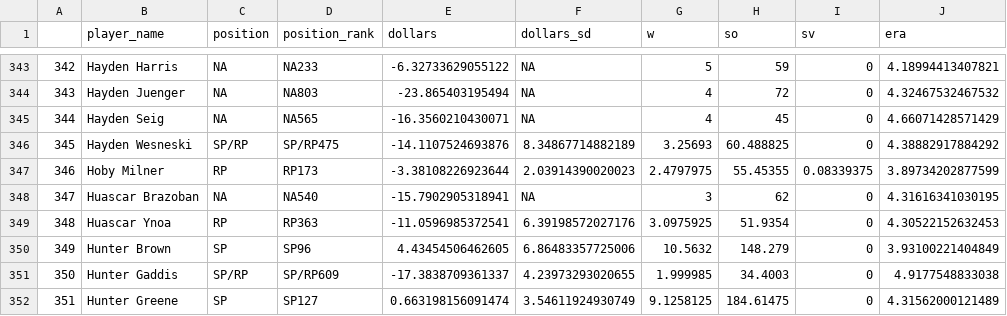
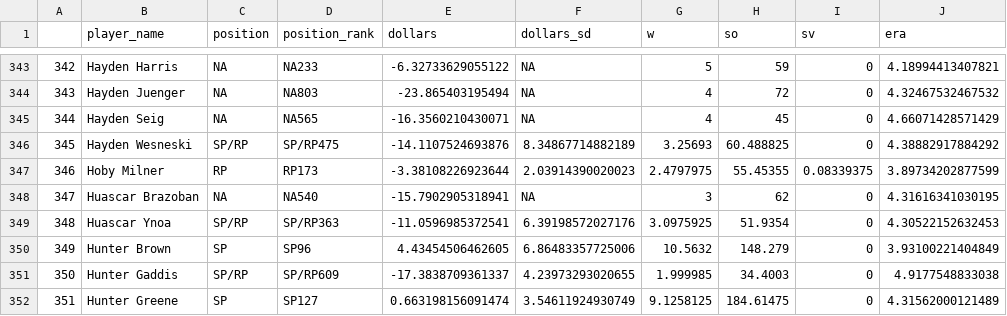
Before and after one commit to bdidds2/Betting, a CSV file: ottoneu/all_pitchers.csv, drawn as a sheet; only a part is shown, gaps mark what is left out; the diff names each change by its address in the sheet, - before the commit and + after, or states it on an @@ line.

```diff
--- a/ottoneu/all_pitchers.csv
+++ b/ottoneu/all_pitchers.csv
-C349 (position): RP
+C349 (position): SP/RP
-D349 (position_rank): RP363
+D349 (position_rank): SP/RP363
```
Also changed, not shown: ottoneu/bum_bum_pitchers.csv, ottoneu/dani_rojas_hitters.csv, 3 other files.
